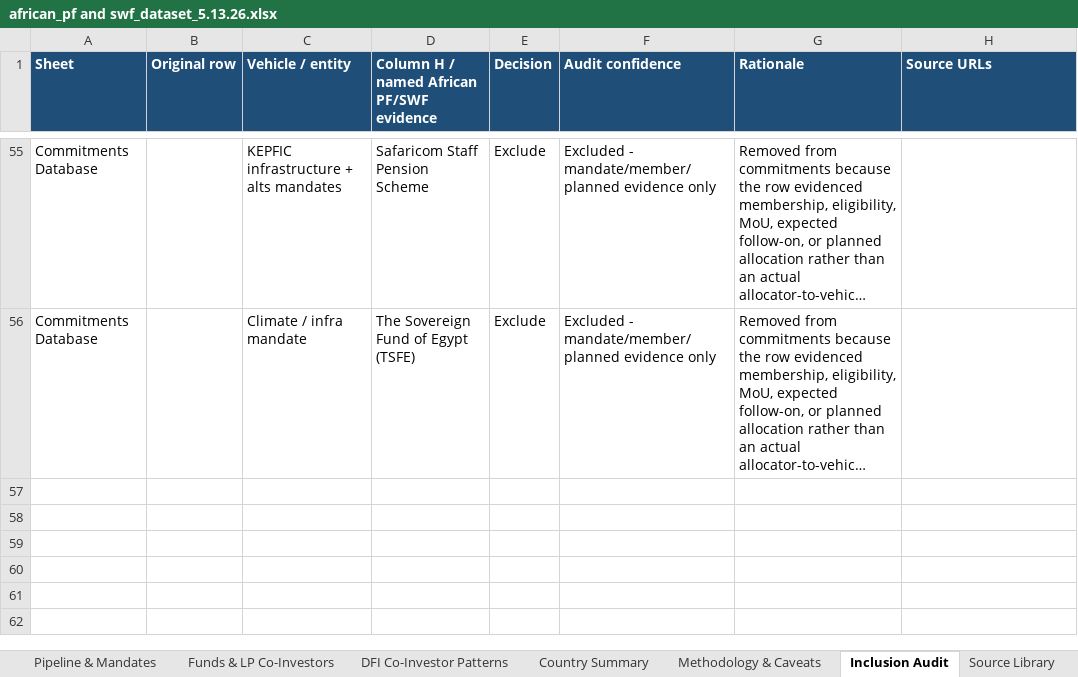
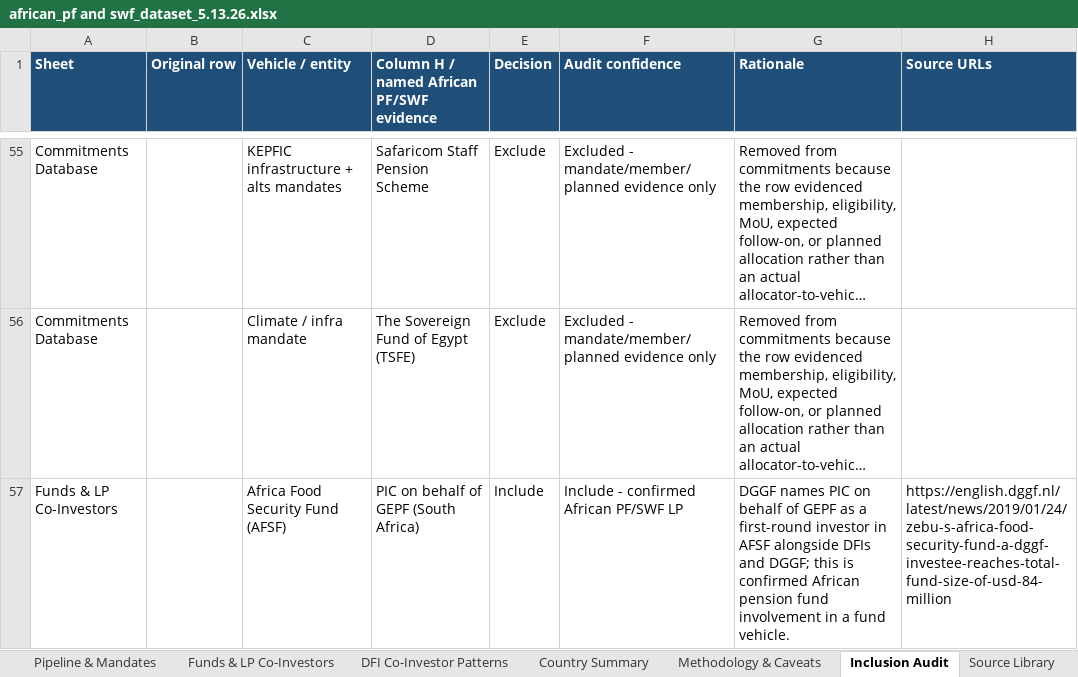
Before and after one commit to mattguttentag/domestic-capital-mapping, an Excel workbook: african_pf and swf_dataset_5.13.26.xlsx, sheet Inclusion Audit, drawn as a sheet; only a part is shown, gaps mark what is left out; long unchanged cells end in …; values as stored, in another font and other column widths than the file's, no borders; the diff names each change by its address in the sheet, - before the commit and + after, or states it on an @@ line.

Commit message:
Add Africa Food Security Fund

```diff
--- a/african_pf and swf_dataset_5.13.26.xlsx (sheet Inclusion Audit)
+++ b/african_pf and swf_dataset_5.13.26.xlsx (sheet Inclusion Audit)
+row 57: Funds & LP Co-Investors |  | Africa Food Security Fund (AFSF) | PIC on behalf of GEPF (South Africa) | Include | Include - confirmed African PF/SWF LP | DGGF names PIC on behalf of GEPF as a first-round investor in AFSF alongside DFIs and DGGF; this is confirmed African pension fund involvement in a fund vehicle. | https://english.dggf.nl/latest/news/2019/01/24/zebu-s-africa-food-security-fund-a-dggf-investee-reaches-total-fund-size-of-usd-84-million
```
Also changed, not shown: sheet DFI Co-Investor Patterns, sheet Commitments Database, sheet Funds & LP Co-Investors, sheet Source Library, 3 other files.
